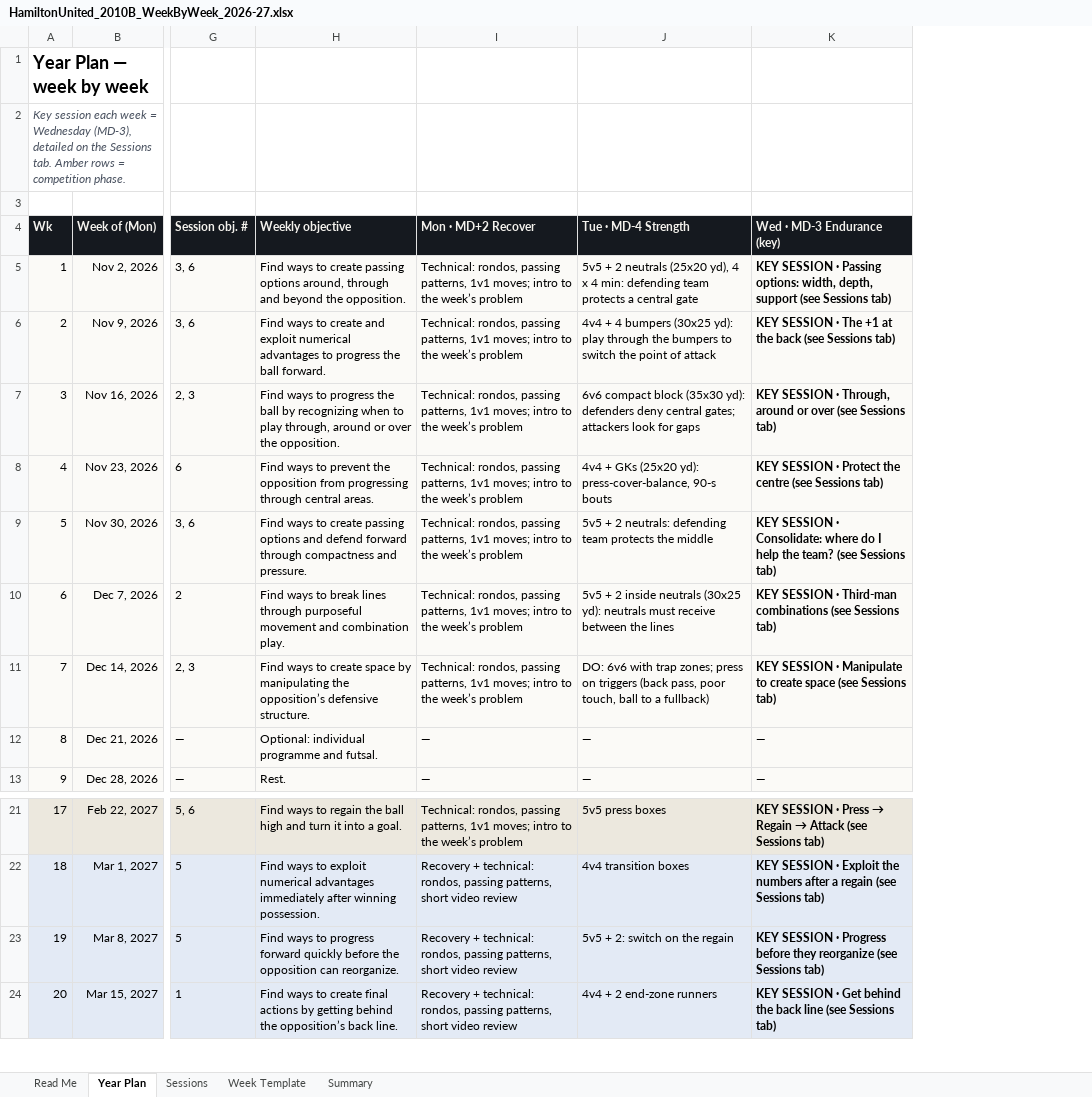
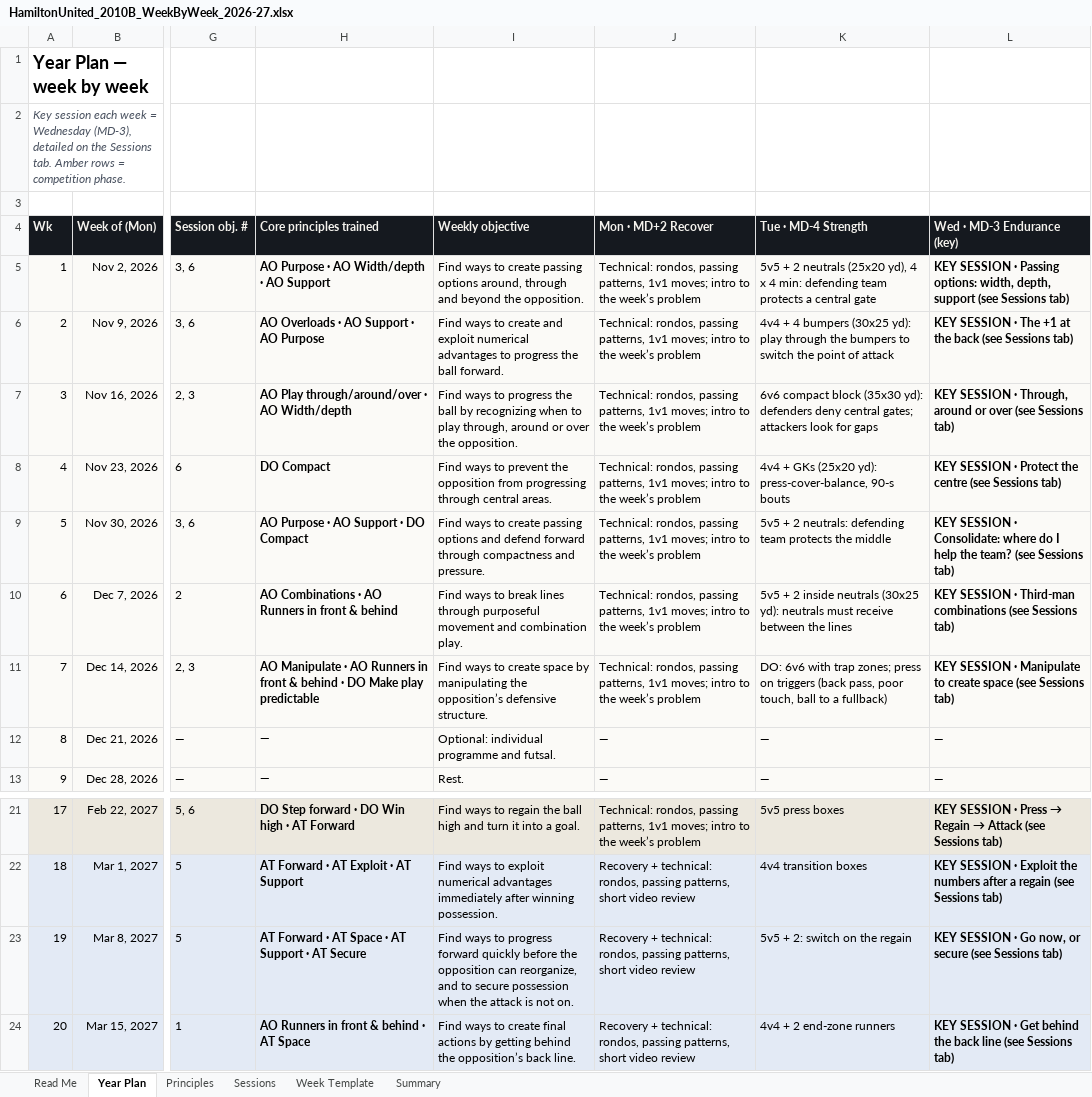
Before and after one commit to mirtogianfranco-stack/ninetyplus, an Excel workbook: deliverables/hamilton/HamiltonUnited_2010B_WeekByWeek_2026-27.xlsx, sheet Year Plan, drawn as a sheet; only a part is shown, gaps mark what is left out; values as stored, in another font and other column widths than the file's, no borders; charts and pictures not drawn; addresses are those after the commit; the diff names each change by its address in the sheet, - before the commit and + after, or states it on an @@ line.

```diff
--- a/deliverables/hamilton/HamiltonUnited_2010B_WeekByWeek_2026-27.xlsx (sheet Year Plan)
+++ b/deliverables/hamilton/HamiltonUnited_2010B_WeekByWeek_2026-27.xlsx (sheet Year Plan)
+sheet tab: Principles
+column H (Core principles trained), rows 5-13: AO Purpose · AO Width/depth · AO Support | AO Overloads · AO Support · AO Purpose | AO Play through/around/over · AO Width/depth | DO Compact | AO Purpose · AO Support · DO Compact | AO Combinations · AO Runners in front & behind | AO Manipulate · AO Runners in front & behind · DO Make play predictable | — | —; rows 21-24: DO Step forward · DO Win high · AT Forward | AT Forward · AT Exploit · AT Support | AT Forward · AT Space · AT Support · AT Secure | AO Runners in front & behind · AT Space
-I23 (Weekly objective): …opposition can reorganize.
+I23 (Weekly objective): …opposition can reorganize, and to secure possession when the attack is not on.
-L23 (Wed · MD-3 Endurance (key)): …SESSION · Progress before they reorganize (see Sessions…
+L23 (Wed · MD-3 Endurance (key)): …SESSION · Go now, or secure (see Sessions…
```
Also changed, not shown: sheet Sessions, sheet Read Me, formulas that keep their value, charts or pictures.
